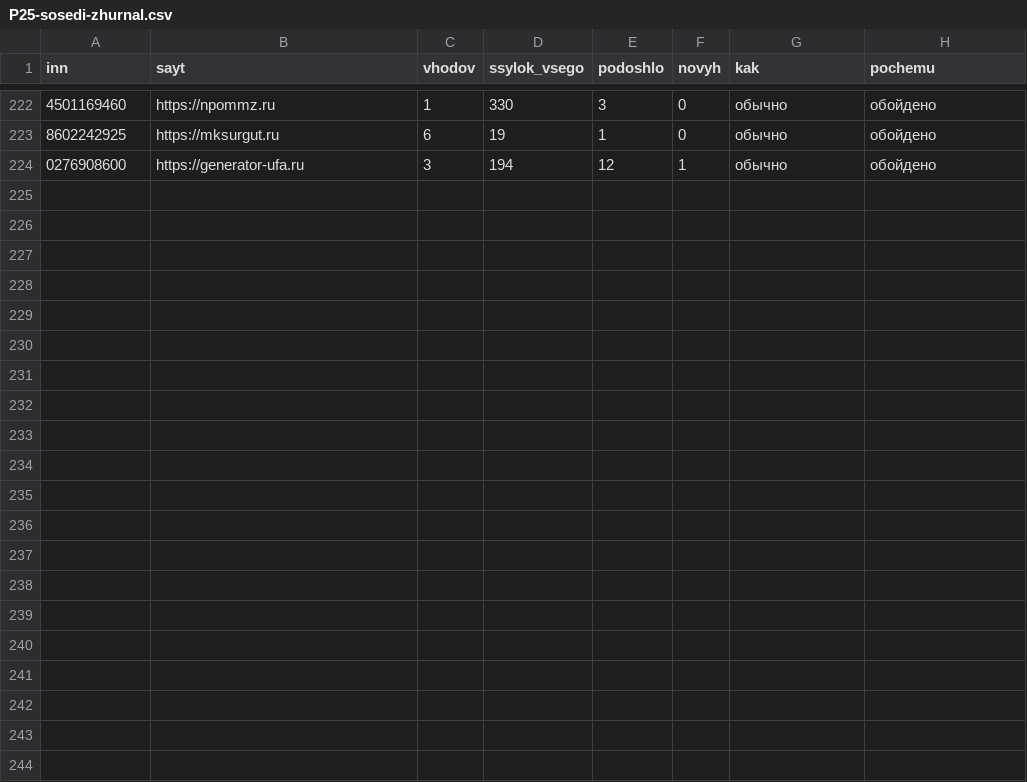
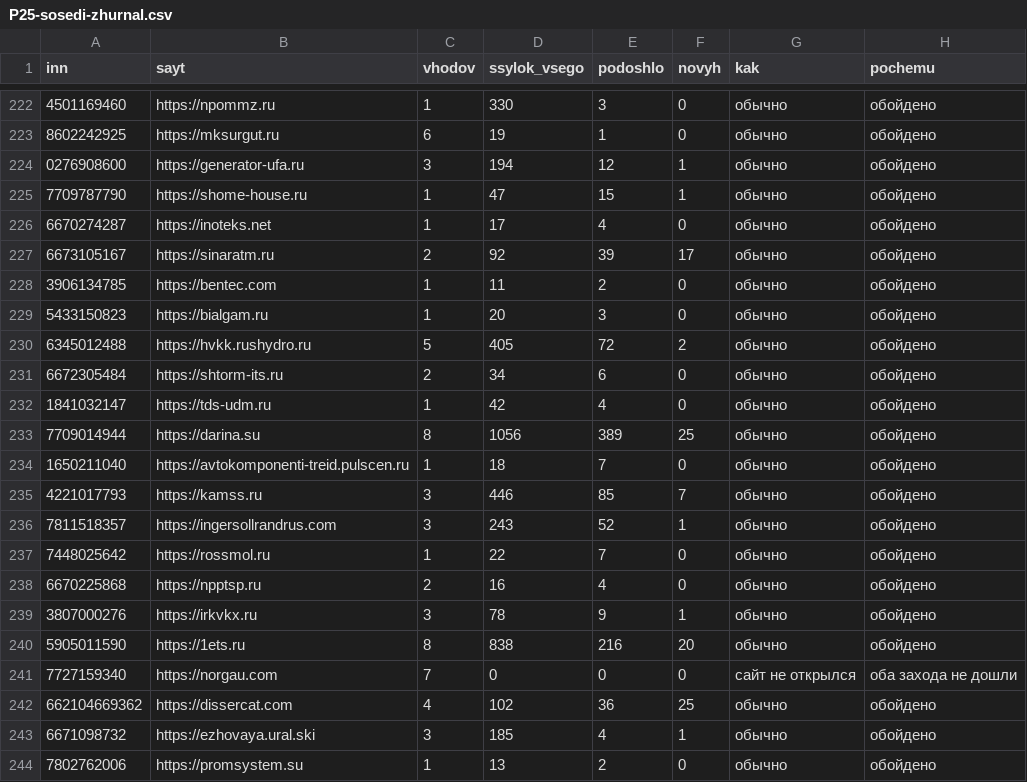
Before and after one commit to kirillrand4-alt/avto, a CSV file: seo-texts/engineers-lens/P25-sosedi-zhurnal.csv, drawn as a sheet; only a part is shown, gaps mark what is left out.

```diff
--- a/seo-texts/engineers-lens/P25-sosedi-zhurnal.csv
+++ b/seo-texts/engineers-lens/P25-sosedi-zhurnal.csv
@@ -224 +224,21 @@
 0276908600;https://generator-ufa.ru;3;194;12;1;обычно;обойдено
+7709787790;https://shome-house.ru;1;47;15;1;обычно;обойдено
+6670274287;https://inoteks.net;1;17;4;0;обычно;обойдено
+6673105167;https://sinaratm.ru;2;92;39;17;обычно;обойдено
+3906134785;https://bentec.com;1;11;2;0;обычно;обойдено
+5433150823;https://bialgam.ru;1;20;3;0;обычно;обойдено
+6345012488;https://hvkk.rushydro.ru;5;405;72;2;обычно;обойдено
+6672305484;https://shtorm-its.ru;2;34;6;0;обычно;обойдено
+1841032147;https://tds-udm.ru;1;42;4;0;обычно;обойдено
+7709014944;https://darina.su;8;1056;389;25;обычно;обойдено
+1650211040;https://avtokomponenti-treid.pulscen.ru;1;18;7;0;обычно;обойдено
+4221017793;https://kamss.ru;3;446;85;7;обычно;обойдено
+7811518357;https://ingersollrandrus.com;3;243;52;1;обычно;обойдено
+7448025642;https://rossmol.ru;1;22;7;0;обычно;обойдено
+6670225868;https://npptsp.ru;2;16;4;0;обычно;обойдено
+3807000276;https://irkvkx.ru;3;78;9;1;обычно;обойдено
+5905011590;https://1ets.ru;8;838;216;20;обычно;обойдено
+7727159340;https://norgau.com;7;0;0;0;сайт не открылся;оба захода не дошли
+662104669362;https://dissercat.com;4;102;36;25;обычно;обойдено
+6671098732;https://ezhovaya.ural.ski;3;185;4;1;обычно;обойдено
+7802762006;https://promsystem.su;1;13;2;0;обычно;обойдено
```
Also changed, not shown: 1 other file.
